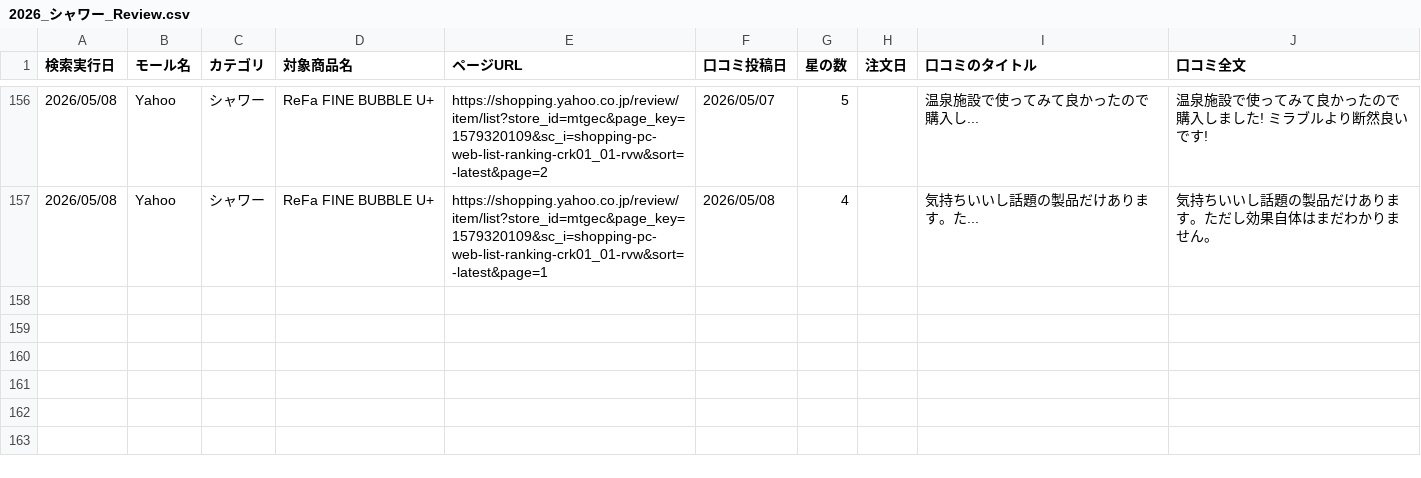
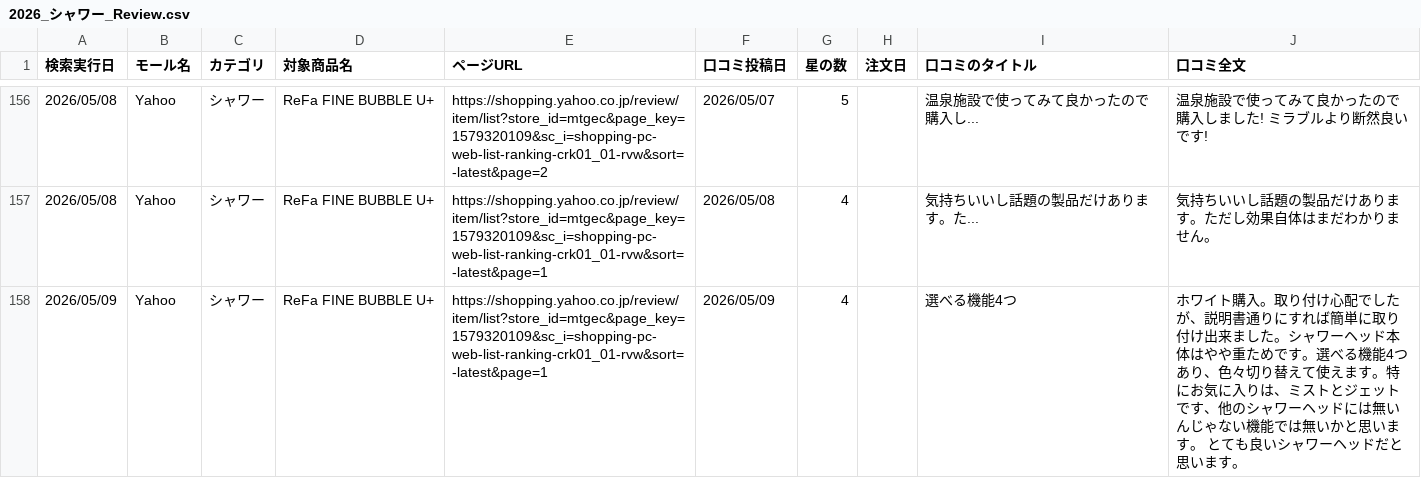
Before and after one commit to Beautech-1G/Review_scraper, a CSV file: review_csv/2026_シャワー_Review.csv, drawn as a sheet; only a part is shown, gaps mark what is left out; the diff names each change by its address in the sheet, - before the commit and + after, or states it on an @@ line.

```diff
--- a/review_csv/2026_シャワー_Review.csv
+++ b/review_csv/2026_シャワー_Review.csv
+row 158: 2026/05/09 | Yahoo | シャワー | ReFa FINE BUBBLE U+ | https://shopping.yahoo.co.jp/review/item/list?store_id=mtgec&page_key=1579320109&sc_i=shopping-pc-web-list-ranking-crk01_01-rvw&sort=-latest&page=1 | 2026/05/09 | 4 |  | 選べる機能4つ | ホワイト購入。取り付け心配でしたが、説明書通りにすれば簡単に取り付け出来ました。シャワーヘッド本体はやや重ためです。選べる機能4つあり、色々切り替えて使えます。特にお気に入りは、ミストとジェットです、他のシャワーヘッドには無いんじゃない機能では無いかと思います。 とても良いシャワーヘッドだと思います。
```
